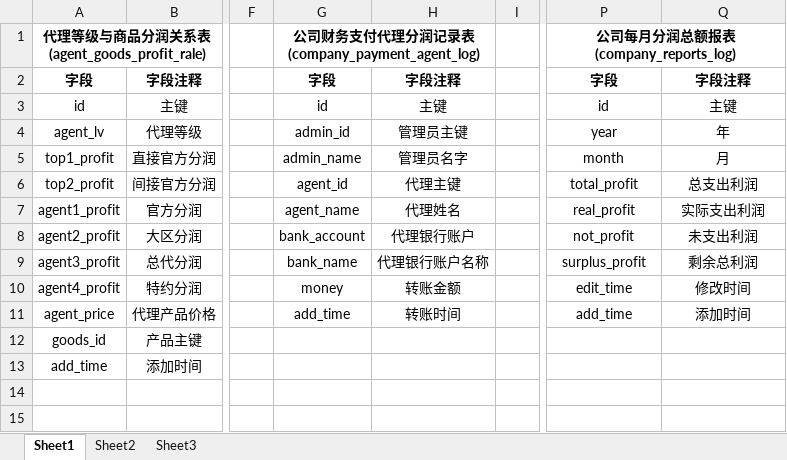
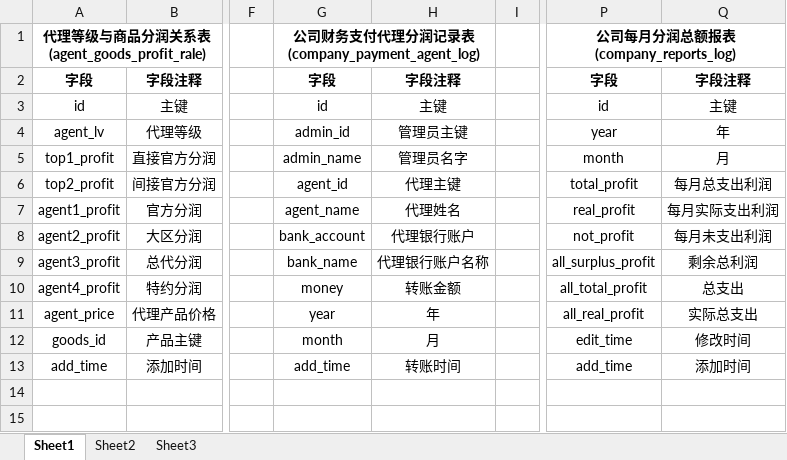
Before and after one commit to linhanwei/youlibao, an Excel workbook: 微商数据表.xlsx, sheet Sheet1, drawn as a sheet; only a part is shown, gaps mark what is left out; values as stored, in another font and other column widths than the file's, no borders; the diff names each change by its address in the sheet, - before the commit and + after, or states it on an @@ line.

```diff
--- a/微商数据表.xlsx (sheet Sheet1)
+++ b/微商数据表.xlsx (sheet Sheet1)
-Q6: 总支出利润
+Q6: 每月总支出利润
-Q7: 实际支出利润
+Q7: 每月实际支出利润
-Q8: 未支出利润
+Q8: 每月未支出利润
-P9: surplus_profit
+P9: all_surplus_profit
-P10: edit_time
+P10: all_total_profit
-Q10: 修改时间
+Q10: 总支出
-G11: add_time
+G11: year
-H11: 转账时间
+H11: 年
-P11: add_time
+P11: all_real_profit
-Q11: 添加时间
+Q11: 实际总支出
-G12: (empty)
+G12: month
-H12: (empty)
+H12: 月
-P12: (empty)
+P12: edit_time
-Q12: (empty)
+Q12: 修改时间
-G13: (empty)
+G13: add_time
-H13: (empty)
+H13: 转账时间
-P13: (empty)
+P13: add_time
-Q13: (empty)
+Q13: 添加时间
```
Also changed, not shown: 7 other files.
